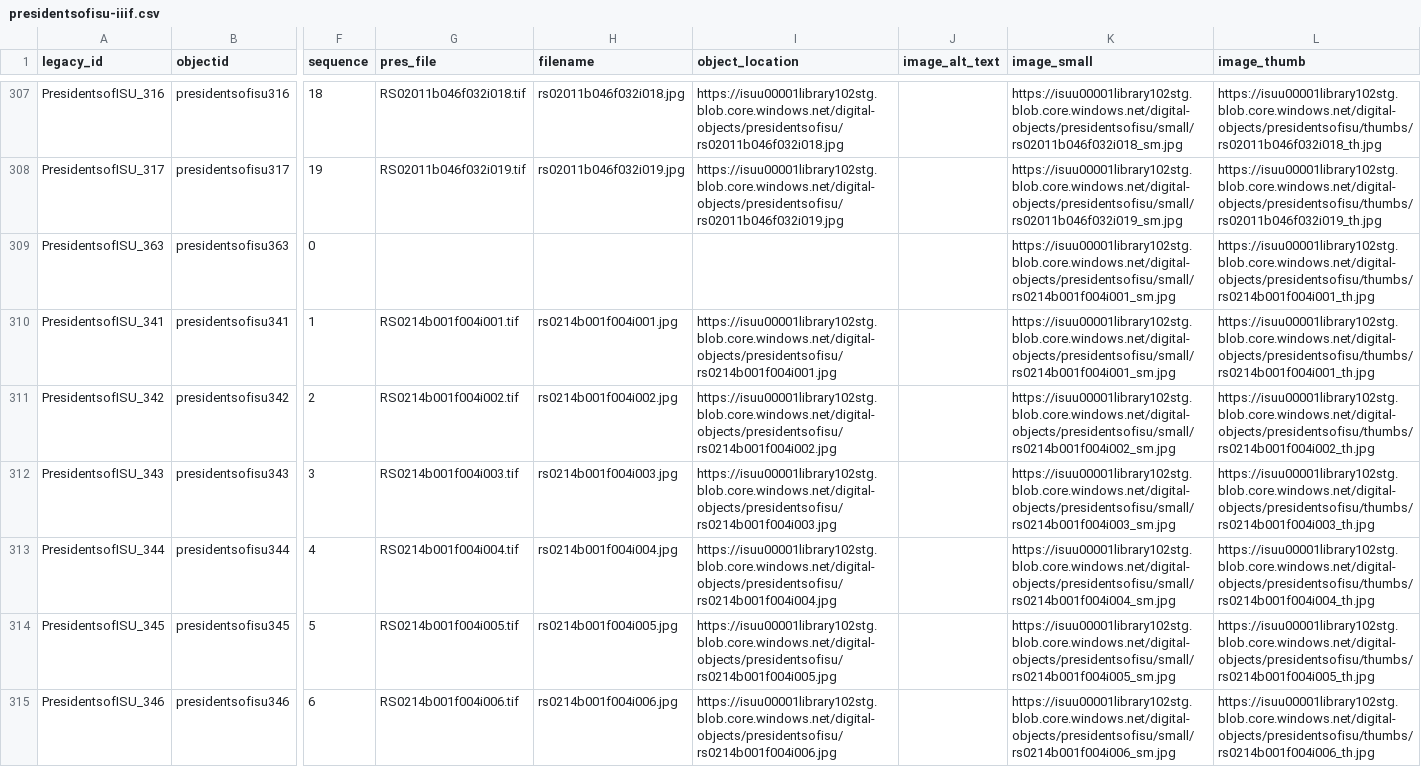
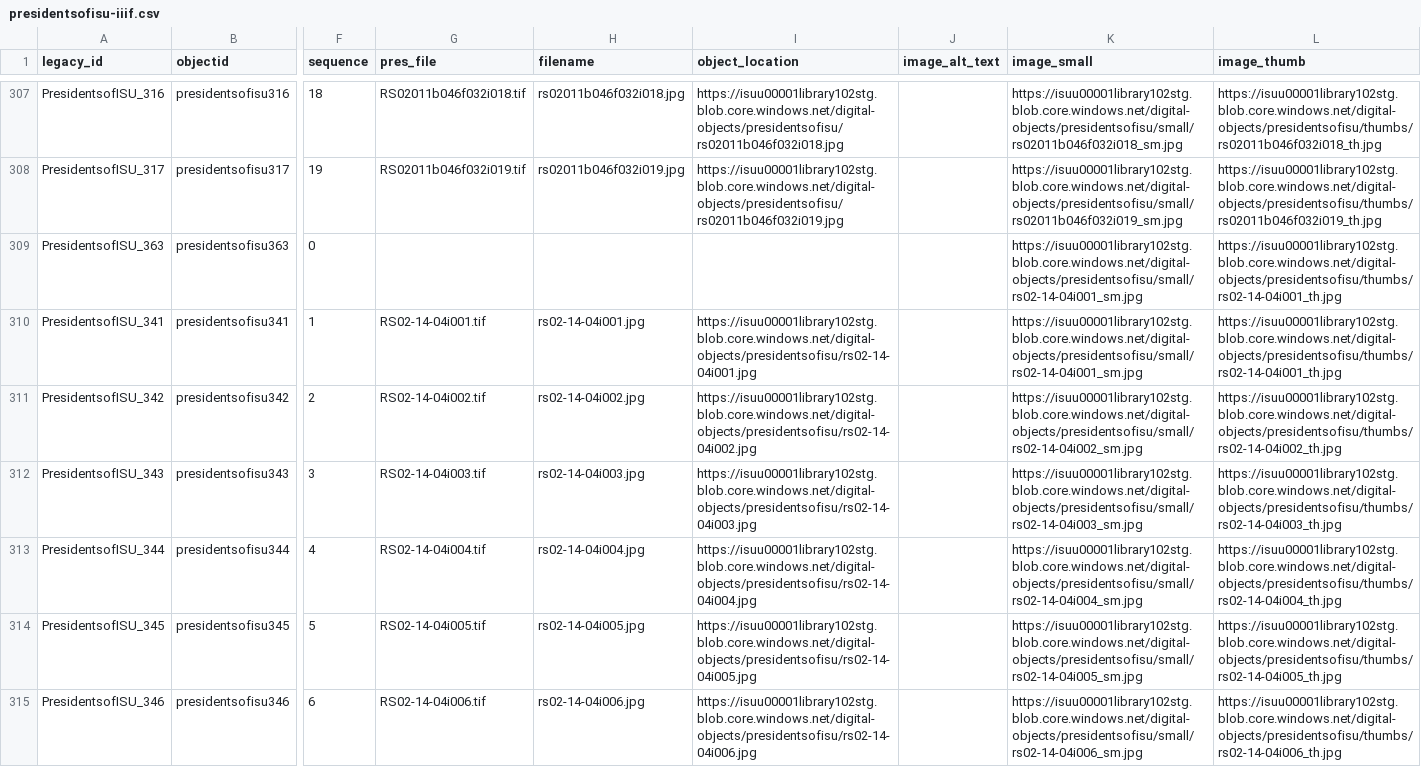
Before and after one commit to isu-digital/digital-collections-template, a CSV file: _data/presidentsofisu-iiif.csv, drawn as a sheet; only a part is shown, gaps mark what is left out; the diff covers the shown part only; the diff names each change by its address in the sheet, - before the commit and + after, or states it on an @@ line.

```diff
--- a/_data/presidentsofisu-iiif.csv
+++ b/_data/presidentsofisu-iiif.csv
-K309:K310 (image_small): https://isuu00001library102stg.blob.core.windows.net/digital-objects/presidentsofisu/small/rs0214b001f004i001_sm.jpg
+K309:K310 (image_small): https://isuu00001library102stg.blob.core.windows.net/digital-objects/presidentsofisu/small/rs02-14-04i001_sm.jpg
-L309:L310 (image_thumb): https://isuu00001library102stg.blob.core.windows.net/digital-objects/presidentsofisu/thumbs/rs0214b001f004i001_th.jpg
+L309:L310 (image_thumb): https://isuu00001library102stg.blob.core.windows.net/digital-objects/presidentsofisu/thumbs/rs02-14-04i001_th.jpg
-G310 (pres_file): RS0214b001f004i001.tif
+G310 (pres_file): RS02-14-04i001.tif
-H310 (filename): rs0214b001f004i001.jpg
+H310 (filename): rs02-14-04i001.jpg
-I310 (object_location): https://isuu00001library102stg.blob.core.windows.net/digital-objects/presidentsofisu/rs0214b001f004i001.jpg
+I310 (object_location): https://isuu00001library102stg.blob.core.windows.net/digital-objects/presidentsofisu/rs02-14-04i001.jpg
-G311 (pres_file): RS0214b001f004i002.tif
+G311 (pres_file): RS02-14-04i002.tif
-H311 (filename): rs0214b001f004i002.jpg
+H311 (filename): rs02-14-04i002.jpg
-I311 (object_location): https://isuu00001library102stg.blob.core.windows.net/digital-objects/presidentsofisu/rs0214b001f004i002.jpg
+I311 (object_location): https://isuu00001library102stg.blob.core.windows.net/digital-objects/presidentsofisu/rs02-14-04i002.jpg
-K311 (image_small): https://isuu00001library102stg.blob.core.windows.net/digital-objects/presidentsofisu/small/rs0214b001f004i002_sm.jpg
+K311 (image_small): https://isuu00001library102stg.blob.core.windows.net/digital-objects/presidentsofisu/small/rs02-14-04i002_sm.jpg
-L311 (image_thumb): https://isuu00001library102stg.blob.core.windows.net/digital-objects/presidentsofisu/thumbs/rs0214b001f004i002_th.jpg
+L311 (image_thumb): https://isuu00001library102stg.blob.core.windows.net/digital-objects/presidentsofisu/thumbs/rs02-14-04i002_th.jpg
-G312 (pres_file): RS0214b001f004i003.tif
+G312 (pres_file): RS02-14-04i003.tif
-H312 (filename): rs0214b001f004i003.jpg
+H312 (filename): rs02-14-04i003.jpg
-I312 (object_location): https://isuu00001library102stg.blob.core.windows.net/digital-objects/presidentsofisu/rs0214b001f004i003.jpg
+I312 (object_location): https://isuu00001library102stg.blob.core.windows.net/digital-objects/presidentsofisu/rs02-14-04i003.jpg
-K312 (image_small): https://isuu00001library102stg.blob.core.windows.net/digital-objects/presidentsofisu/small/rs0214b001f004i003_sm.jpg
+K312 (image_small): https://isuu00001library102stg.blob.core.windows.net/digital-objects/presidentsofisu/small/rs02-14-04i003_sm.jpg
-L312 (image_thumb): https://isuu00001library102stg.blob.core.windows.net/digital-objects/presidentsofisu/thumbs/rs0214b001f004i003_th.jpg
+L312 (image_thumb): https://isuu00001library102stg.blob.core.windows.net/digital-objects/presidentsofisu/thumbs/rs02-14-04i003_th.jpg
-G313 (pres_file): RS0214b001f004i004.tif
+G313 (pres_file): RS02-14-04i004.tif
-H313 (filename): rs0214b001f004i004.jpg
+H313 (filename): rs02-14-04i004.jpg
-I313 (object_location): https://isuu00001library102stg.blob.core.windows.net/digital-objects/presidentsofisu/rs0214b001f004i004.jpg
+I313 (object_location): https://isuu00001library102stg.blob.core.windows.net/digital-objects/presidentsofisu/rs02-14-04i004.jpg
-K313 (image_small): https://isuu00001library102stg.blob.core.windows.net/digital-objects/presidentsofisu/small/rs0214b001f004i004_sm.jpg
+K313 (image_small): https://isuu00001library102stg.blob.core.windows.net/digital-objects/presidentsofisu/small/rs02-14-04i004_sm.jpg
-L313 (image_thumb): https://isuu00001library102stg.blob.core.windows.net/digital-objects/presidentsofisu/thumbs/rs0214b001f004i004_th.jpg
+L313 (image_thumb): https://isuu00001library102stg.blob.core.windows.net/digital-objects/presidentsofisu/thumbs/rs02-14-04i004_th.jpg
-G314 (pres_file): RS0214b001f004i005.tif
+G314 (pres_file): RS02-14-04i005.tif
-H314 (filename): rs0214b001f004i005.jpg
+H314 (filename): rs02-14-04i005.jpg
-I314 (object_location): https://isuu00001library102stg.blob.core.windows.net/digital-objects/presidentsofisu/rs0214b001f004i005.jpg
+I314 (object_location): https://isuu00001library102stg.blob.core.windows.net/digital-objects/presidentsofisu/rs02-14-04i005.jpg
-K314 (image_small): https://isuu00001library102stg.blob.core.windows.net/digital-objects/presidentsofisu/small/rs0214b001f004i005_sm.jpg
+K314 (image_small): https://isuu00001library102stg.blob.core.windows.net/digital-objects/presidentsofisu/small/rs02-14-04i005_sm.jpg
-L314 (image_thumb): https://isuu00001library102stg.blob.core.windows.net/digital-objects/presidentsofisu/thumbs/rs0214b001f004i005_th.jpg
+L314 (image_thumb): https://isuu00001library102stg.blob.core.windows.net/digital-objects/presidentsofisu/thumbs/rs02-14-04i005_th.jpg
-G315 (pres_file): RS0214b001f004i006.tif
+G315 (pres_file): RS02-14-04i006.tif
-H315 (filename): rs0214b001f004i006.jpg
+H315 (filename): rs02-14-04i006.jpg
-I315 (object_location): https://isuu00001library102stg.blob.core.windows.net/digital-objects/presidentsofisu/rs0214b001f004i006.jpg
+I315 (object_location): https://isuu00001library102stg.blob.core.windows.net/digital-objects/presidentsofisu/rs02-14-04i006.jpg
-K315 (image_small): https://isuu00001library102stg.blob.core.windows.net/digital-objects/presidentsofisu/small/rs0214b001f004i006_sm.jpg
+K315 (image_small): https://isuu00001library102stg.blob.core.windows.net/digital-objects/presidentsofisu/small/rs02-14-04i006_sm.jpg
-L315 (image_thumb): https://isuu00001library102stg.blob.core.windows.net/digital-objects/presidentsofisu/thumbs/rs0214b001f004i006_th.jpg
+L315 (image_thumb): https://isuu00001library102stg.blob.core.windows.net/digital-objects/presidentsofisu/thumbs/rs02-14-04i006_th.jpg
```
Also changed, not shown: 80 edited cells elsewhere in this file, _data/presidentsofisu.csv.
